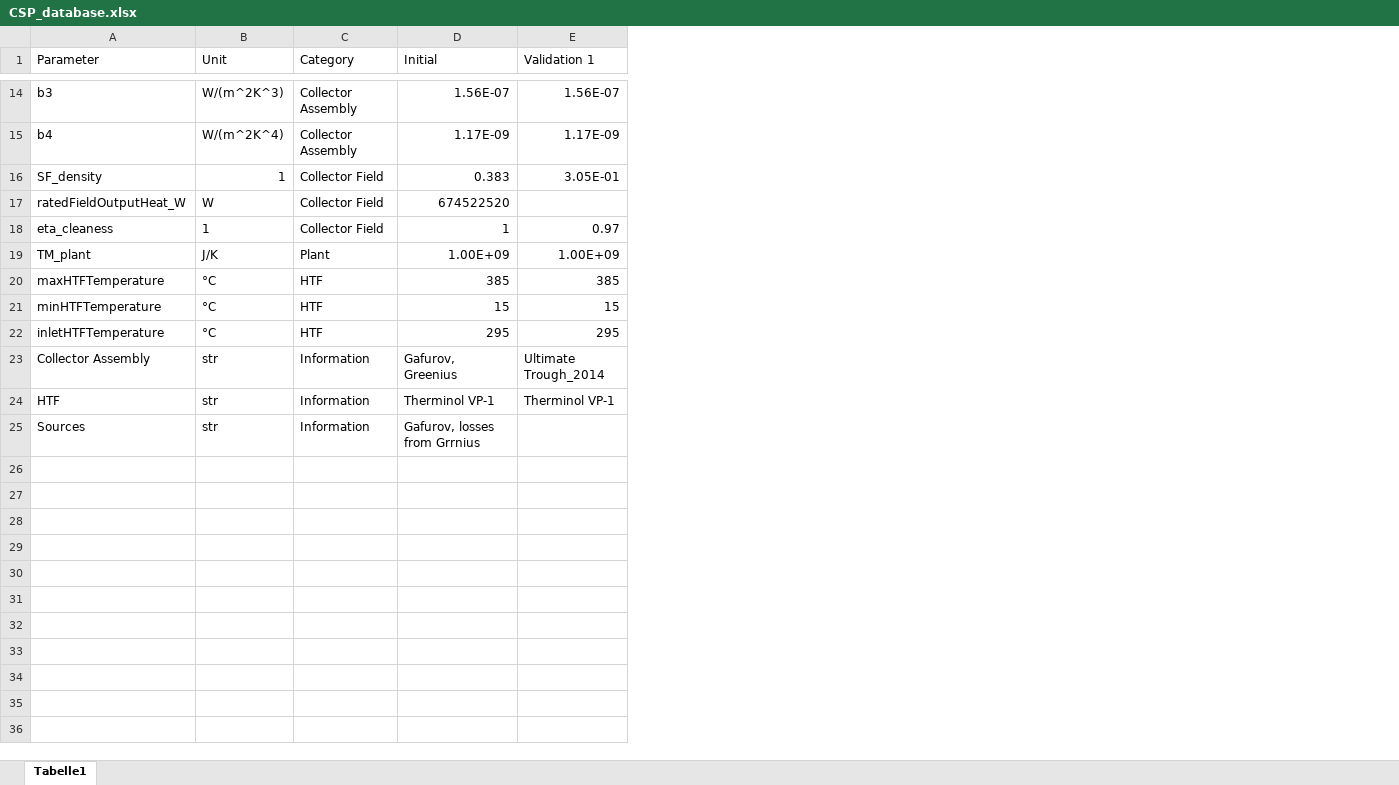
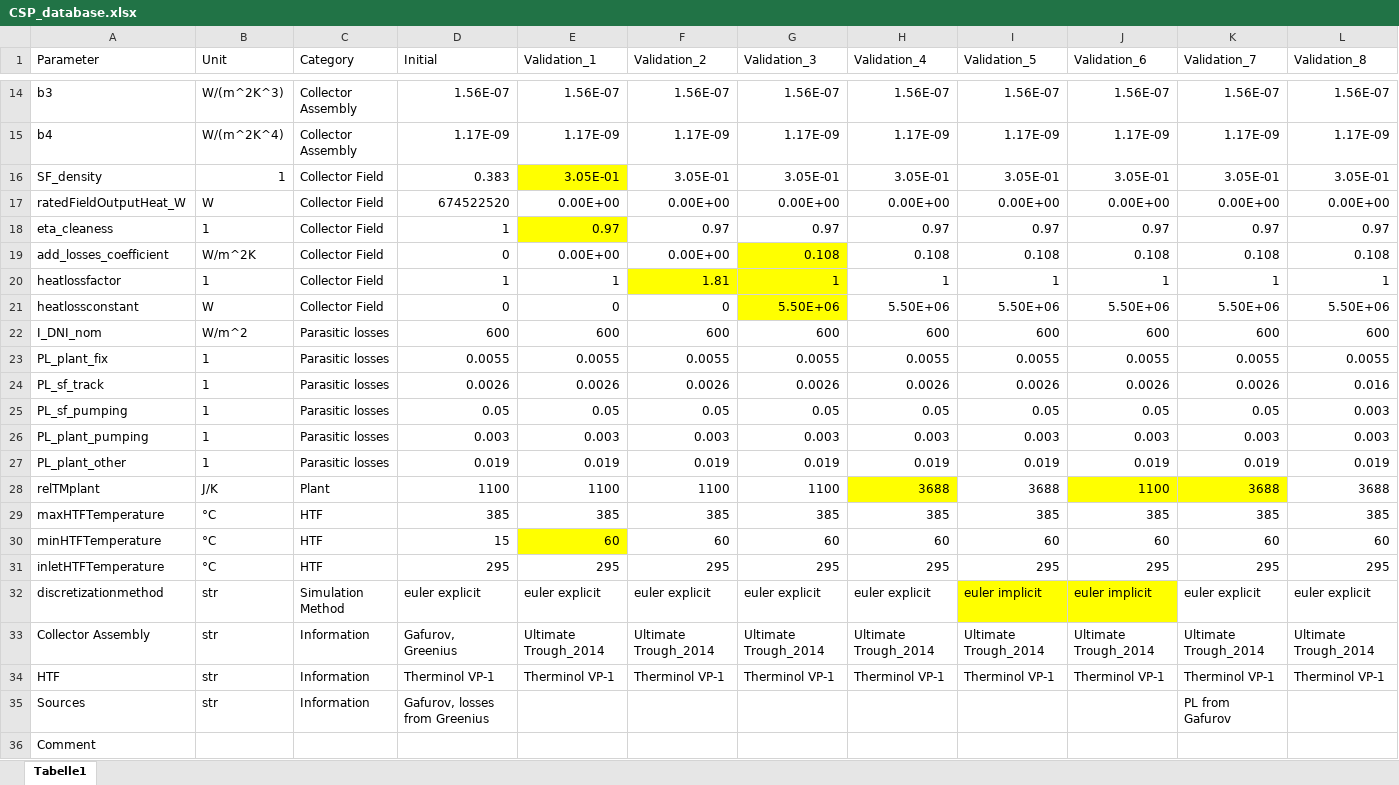
Before and after one commit to FZJ-IEK3-VSA/RESKit, an Excel workbook: reskit/solar/workflows/CSP_data/CSP_database.xlsx, sheet Tabelle1, drawn as a sheet; only a part is shown, gaps mark what is left out; values as stored, in another font and other column widths than the file's, no borders; removed rows and columns are numbered as before the commit, all else as after; the diff covers the shown part only; the diff names each change by its address in the sheet, - before the commit and + after, or states it on an @@ line.

Commit message:
Added Parasitic losses, Euler Implicit simulation

```diff
--- a/reskit/solar/workflows/CSP_data/CSP_database.xlsx (sheet Tabelle1)
+++ b/reskit/solar/workflows/CSP_data/CSP_database.xlsx (sheet Tabelle1)
+column F (Validation_2), rows 14-18: 1.56E-07 | 1.17E-09 | 3.05E-01 | 0.00E+00 | 0.97; rows 29-31: 385 | 60 | 295; rows 33-34: Ultimate Trough_2014 | Therminol VP-1
+column G (Validation_3), rows 14-18: 1.56E-07 | 1.17E-09 | 3.05E-01 | 0.00E+00 | 0.97; rows 29-31: 385 | 60 | 295; rows 33-34: Ultimate Trough_2014 | Therminol VP-1
+column H (Validation_4), rows 14-18: 1.56E-07 | 1.17E-09 | 3.05E-01 | 0.00E+00 | 0.97; rows 29-31: 385 | 60 | 295; rows 33-34: Ultimate Trough_2014 | Therminol VP-1
+column I (Validation_5), rows 14-18: 1.56E-07 | 1.17E-09 | 3.05E-01 | 0.00E+00 | 0.97; rows 29-31: 385 | 60 | 295; rows 33-34: Ultimate Trough_2014 | Therminol VP-1
+column J (Validation_6), rows 14-18: 1.56E-07 | 1.17E-09 | 3.05E-01 | 0.00E+00 | 0.97; rows 29-31: 385 | 60 | 295; rows 33-34: Ultimate Trough_2014 | Therminol VP-1
+column K (Validation_7), rows 14-18: 1.56E-07 | 1.17E-09 | 3.05E-01 | 0.00E+00 | 0.97; rows 29-31: 385 | 60 | 295; rows 33-35: Ultimate Trough_2014 | Therminol VP-1 | PL from Gafurov
+column L (Validation_8), rows 14-18: 1.56E-07 | 1.17E-09 | 3.05E-01 | 0.00E+00 | 0.97; rows 29-31: 385 | 60 | 295; rows 33-34: Ultimate Trough_2014 | Therminol VP-1
-E1: Validation 1
+E1: Validation_1
-E16 fill: none
+E16 fill: #FFFF00
-E17 (Validation_1): (empty)
+E17 (Validation_1): 0.00E+00
-E18 fill: none
+E18 fill: #FFFF00
-row 19: TM_plant | J/K | Plant | 1.00E+09 | 1.00E+09
+row 19: add_losses_coefficient | W/m^2K | Collector Field | 0 | 0.00E+00 | 0.00E+00 | 0.108 | 0.108 | 0.108 | 0.108 | 0.108 | 0.108
+row 20: heatlossfactor | 1 | Collector Field | 1 | 1 | 1.81 | 1 | 1 | 1 | 1 | 1 | 1
+row 21: heatlossconstant | W | Collector Field | 0 | 0 | 0 | 5.50E+06 | 5.50E+06 | 5.50E+06 | 5.50E+06 | 5.50E+06 | 5.50E+06
+row 22: I_DNI_nom | W/m^2 | Parasitic losses | 600 | 600 | 600 | 600 | 600 | 600 | 600 | 600 | 600
+row 23: PL_plant_fix | 1 | Parasitic losses | 0.0055 | 0.0055 | 0.0055 | 0.0055 | 0.0055 | 0.0055 | 0.0055 | 0.0055 | 0.0055
+row 24: PL_sf_track | 1 | Parasitic losses | 0.0026 | 0.0026 | 0.0026 | 0.0026 | 0.0026 | 0.0026 | 0.0026 | 0.0026 | 0.016
+row 25: PL_sf_pumping | 1 | Parasitic losses | 0.05 | 0.05 | 0.05 | 0.05 | 0.05 | 0.05 | 0.05 | 0.05 | 0.003
+row 26: PL_plant_pumping | 1 | Parasitic losses | 0.003 | 0.003 | 0.003 | 0.003 | 0.003 | 0.003 | 0.003 | 0.003 | 0.003
+row 27: PL_plant_other | 1 | Parasitic losses | 0.019 | 0.019 | 0.019 | 0.019 | 0.019 | 0.019 | 0.019 | 0.019 | 0.019
+row 28: relTMplant | J/K | Plant | 1100 | 1100 | 1100 | 1100 | 3688 | 3688 | 1100 | 3688 | 3688
-E30 (Validation_1): 15
+E30 (Validation_1): 60
-E30 fill: none
+E30 fill: #FFFF00
+row 32: discretizationmethod | str | Simulation Method | euler explicit | euler explicit | euler explicit | euler explicit | euler explicit | euler implicit | euler implicit | euler explicit | euler explicit
-D35 (Initial): Gafurov, losses from Grrnius
+D35 (Initial): Gafurov, losses from Greenius
+row 36: Comment
```
Also changed, not shown: 2 edited cells and cell formats elsewhere in this sheet, 2 other files.
